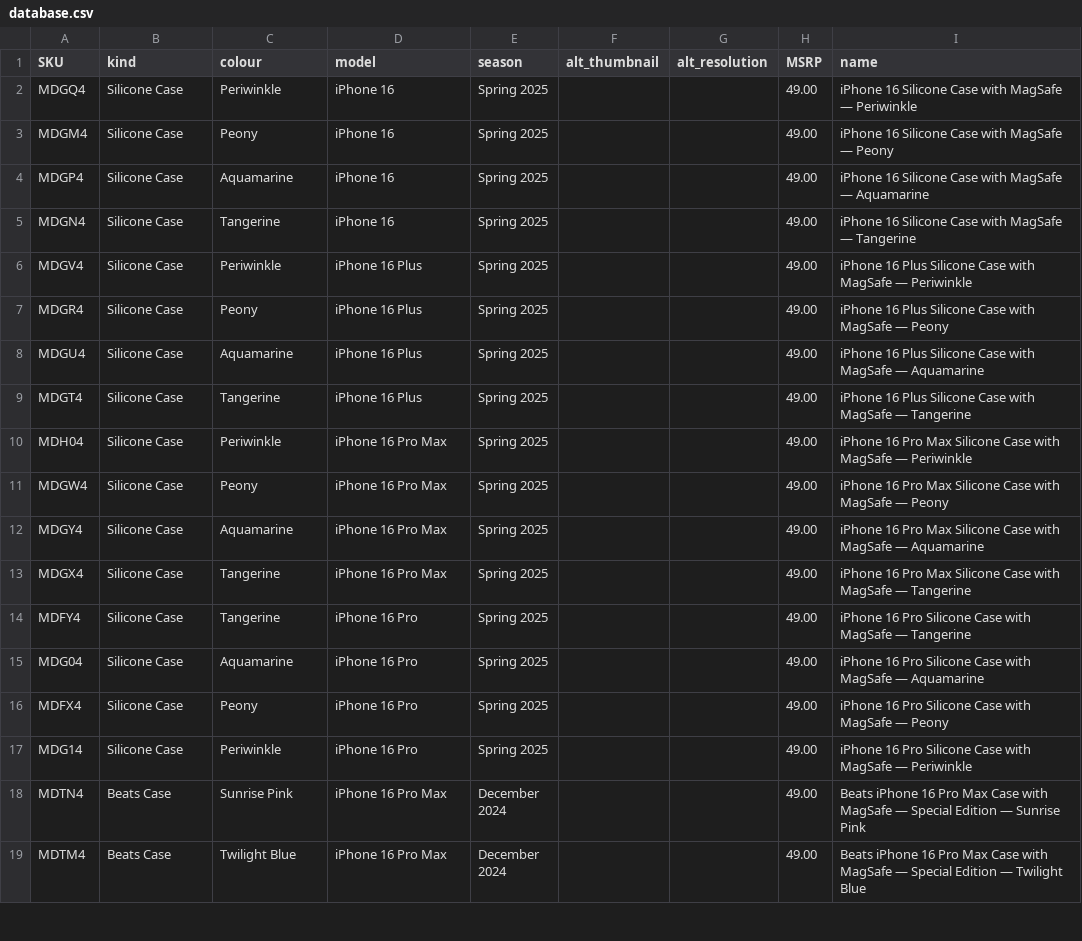
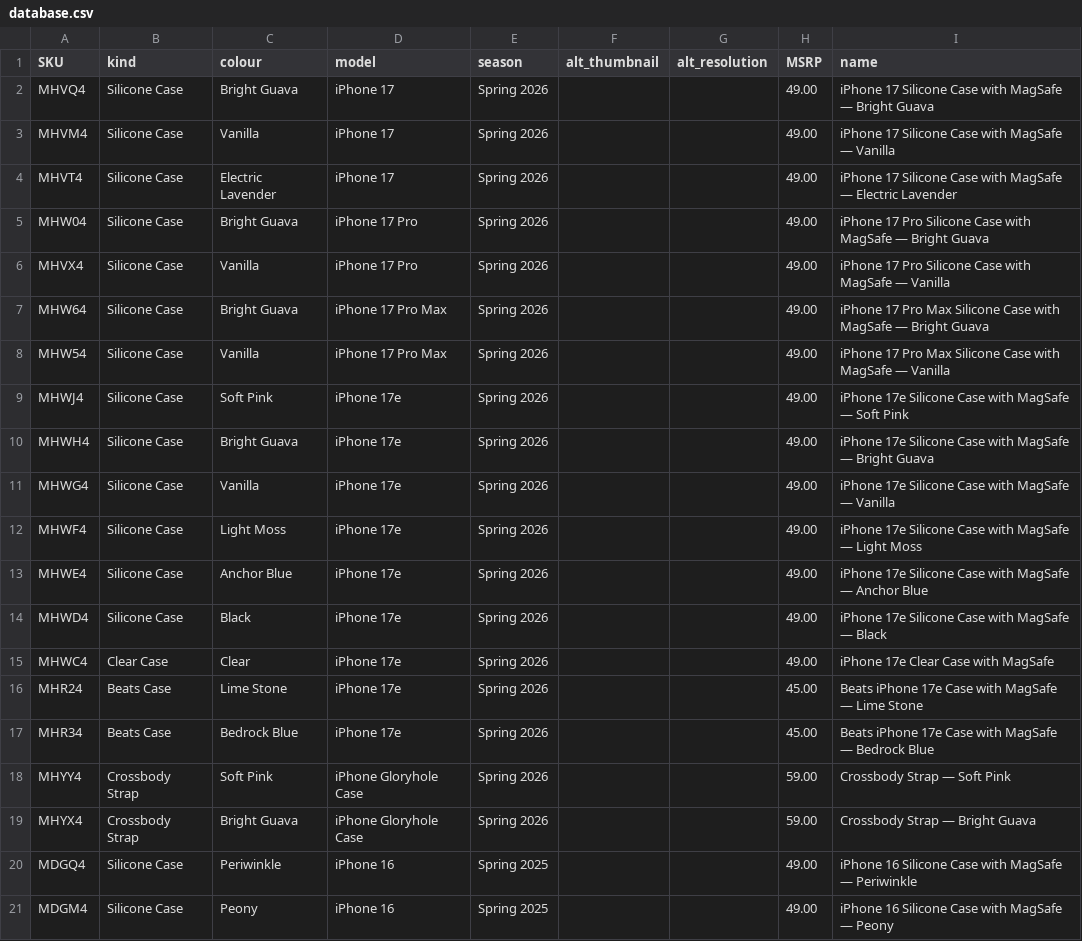
Before and after one commit to JonathanSeriesX/everycase, a CSV file: scripts/database.csv, drawn as a sheet; only a part is shown; the shorter side is filled out with more unchanged rows.

Commit message:
Doing some work...

```diff
--- a/scripts/database.csv
+++ b/scripts/database.csv
@@ -1,2 +1,20 @@
 SKU,kind,colour,model,season,alt_thumbnail,alt_resolution,MSRP,name
+MHVQ4,Silicone Case,Bright Guava,iPhone 17,Spring 2026,,,49.00,iPhone 17 Silicone Case with MagSafe — Bright Guava
+MHVM4,Silicone Case,Vanilla,iPhone 17,Spring 2026,,,49.00,iPhone 17 Silicone Case with MagSafe — Vanilla
+MHVT4,Silicone Case,Electric Lavender,iPhone 17,Spring 2026,,,49.00,iPhone 17 Silicone Case with MagSafe — Electric Lavender
+MHW04,Silicone Case,Bright Guava,iPhone 17 Pro,Spring 2026,,,49.00,iPhone 17 Pro Silicone Case with MagSafe — Bright Guava
+MHVX4,Silicone Case,Vanilla,iPhone 17 Pro,Spring 2026,,,49.00,iPhone 17 Pro Silicone Case with MagSafe — Vanilla
+MHW64,Silicone Case,Bright Guava,iPhone 17 Pro Max,Spring 2026,,,49.00,iPhone 17 Pro Max Silicone Case with MagSafe — Bright Guava
+MHW54,Silicone Case,Vanilla,iPhone 17 Pro Max,Spring 2026,,,49.00,iPhone 17 Pro Max Silicone Case with MagSafe — Vanilla
+MHWJ4,Silicone Case,Soft Pink,iPhone 17e,Spring 2026,,,49.00,iPhone 17e Silicone Case with MagSafe — Soft Pink
+MHWH4,Silicone Case,Bright Guava,iPhone 17e,Spring 2026,,,49.00,iPhone 17e Silicone Case with MagSafe — Bright Guava
+MHWG4,Silicone Case,Vanilla,iPhone 17e,Spring 2026,,,49.00,iPhone 17e Silicone Case with MagSafe — Vanilla
+MHWF4,Silicone Case,Light Moss,iPhone 17e,Spring 2026,,,49.00,iPhone 17e Silicone Case with MagSafe — Light Moss
+MHWE4,Silicone Case,Anchor Blue,iPhone 17e,Spring 2026,,,49.00,iPhone 17e Silicone Case with MagSafe — Anchor Blue
+MHWD4,Silicone Case,Black,iPhone 17e,Spring 2026,,,49.00,iPhone 17e Silicone Case with MagSafe — Black
+MHWC4,Clear Case,Clear,iPhone 17e,Spring 2026,,,49.00,iPhone 17e Clear Case with MagSafe
+MHR24,Beats Case,Lime Stone,iPhone 17e,Spring 2026,,,45.00,Beats iPhone 17e Case with MagSafe — Lime Stone
+MHR34,Beats Case,Bedrock Blue,iPhone 17e,Spring 2026,,,45.00,Beats iPhone 17e Case with MagSafe — Bedrock Blue
+MHYY4,Crossbody Strap,Soft Pink,iPhone Gloryhole Case,Spring 2026,,,59.00,Crossbody Strap — Soft Pink
+MHYX4,Crossbody Strap,Bright Guava,iPhone Gloryhole Case,Spring 2026,,,59.00,Crossbody Strap — Bright Guava
 MDGQ4,Silicone Case,Periwinkle,iPhone 16,Spring 2025,,,49.00,iPhone 16 Silicone Case with MagSafe — Periwinkle
```
